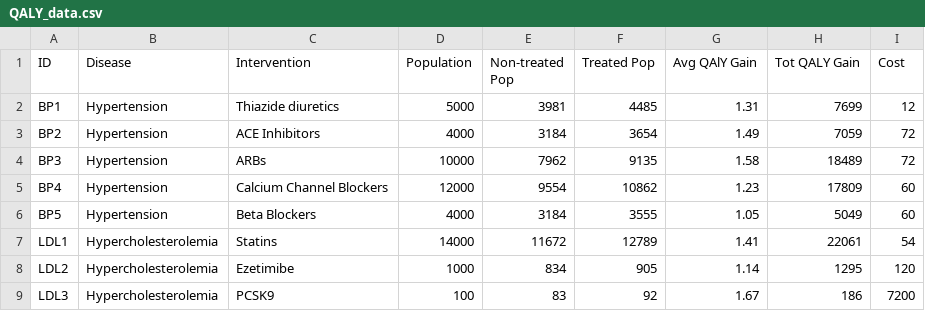
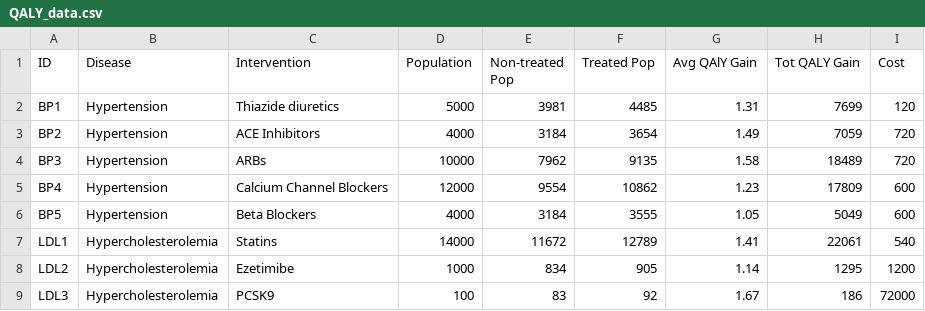
Before and after one commit to abelyang777/QALY_dashboard, a CSV file: QALY_data.csv, drawn as a sheet.

Commit message:
Update QALY_data.csv

```diff
--- a/QALY_data.csv
+++ b/QALY_data.csv
@@ -1,9 +1,9 @@
 ID,Disease,Intervention,Population,Non-treated Pop,Treated Pop,Avg QAlY Gain,Tot QALY Gain,Cost
-BP1,Hypertension,Thiazide diuretics,5000,3981,4485,1.31,7699,12
-BP2,Hypertension,ACE Inhibitors,4000,3184,3654,1.49,7059,72
-BP3,Hypertension,ARBs,10000,7962,9135,1.58,18489,72
-BP4,Hypertension,Calcium Channel Blockers,12000,9554,10862,1.23,17809,60
-BP5,Hypertension,Beta Blockers,4000,3184,3555,1.05,5049,60
-LDL1,Hypercholesterolemia,Statins,14000,11672,12789,1.41,22061,54
-LDL2,Hypercholesterolemia,Ezetimibe,1000,834,905,1.14,1295,120
-LDL3,Hypercholesterolemia,PCSK9,100,83,92,1.67,186,7200
+BP1,Hypertension,Thiazide diuretics,5000,3981,4485,1.31,7699,120
+BP2,Hypertension,ACE Inhibitors,4000,3184,3654,1.49,7059,720
+BP3,Hypertension,ARBs,10000,7962,9135,1.58,18489,720
+BP4,Hypertension,Calcium Channel Blockers,12000,9554,10862,1.23,17809,600
+BP5,Hypertension,Beta Blockers,4000,3184,3555,1.05,5049,600
+LDL1,Hypercholesterolemia,Statins,14000,11672,12789,1.41,22061,540
+LDL2,Hypercholesterolemia,Ezetimibe,1000,834,905,1.14,1295,1200
+LDL3,Hypercholesterolemia,PCSK9,100,83,92,1.67,186,72000
```
